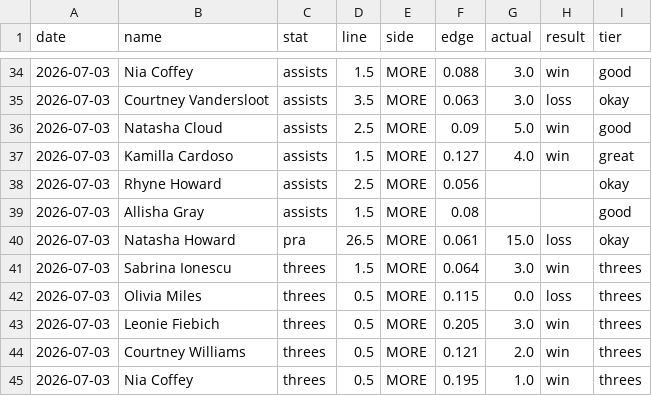
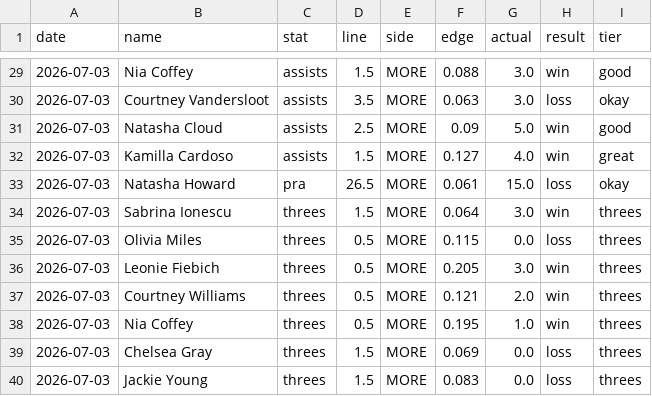
Before and after one commit to factoreric123-sketch/mlbodds, a CSV file: mlb/pp_logs/wnba_grades.csv, drawn as a sheet; only a part is shown, gaps mark what is left out; the shorter side is filled out with more unchanged rows; the diff covers the shown part only.

```diff
--- a/mlb/pp_logs/wnba_grades.csv
+++ b/mlb/pp_logs/wnba_grades.csv
@@ -37,4 +32,2 @@ date,name,stat,line,side,edge,actual,result,tier
 2026-07-03,Kamilla Cardoso,assists,1.5,MORE,0.127,4.0,win,great
-2026-07-03,Rhyne Howard,assists,2.5,MORE,0.056,,,okay
-2026-07-03,Allisha Gray,assists,1.5,MORE,0.08,,,good
 2026-07-03,Natasha Howard,pra,26.5,MORE,0.061,15.0,loss,okay
```
Also changed, not shown: 11 added rows, 5 removed rows and 18 edited cells elsewhere in this file, mlb/pp_logs/wnba_edges.csv, 1 other file.
